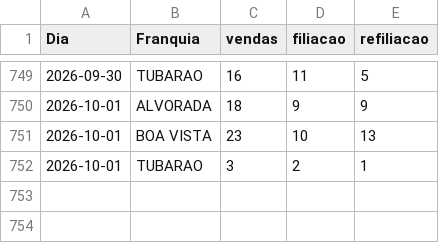
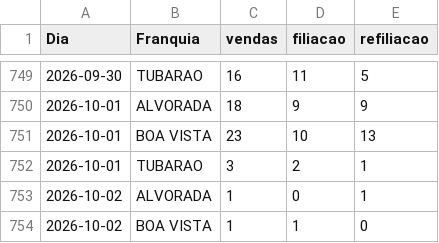
Before and after one commit to matheussouza28/dashboard-vendas-alvorada, a CSV file: data/resumo_diario.csv, drawn as a sheet; only a part is shown, gaps mark what is left out; the diff names each change by its address in the sheet, - before the commit and + after, or states it on an @@ line.

```diff
--- a/data/resumo_diario.csv
+++ b/data/resumo_diario.csv
+row 753: 2026-10-02 | ALVORADA | 1 | 0 | 1
+row 754: 2026-10-02 | BOA VISTA | 1 | 1 | 0
```
Also changed, not shown: data/por_vendedor.csv, 10 other files.
